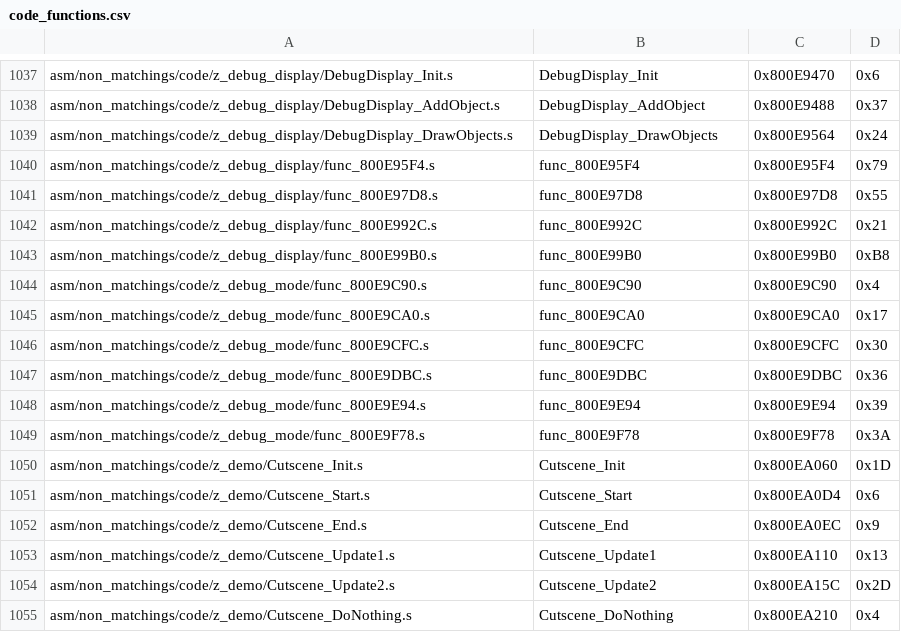
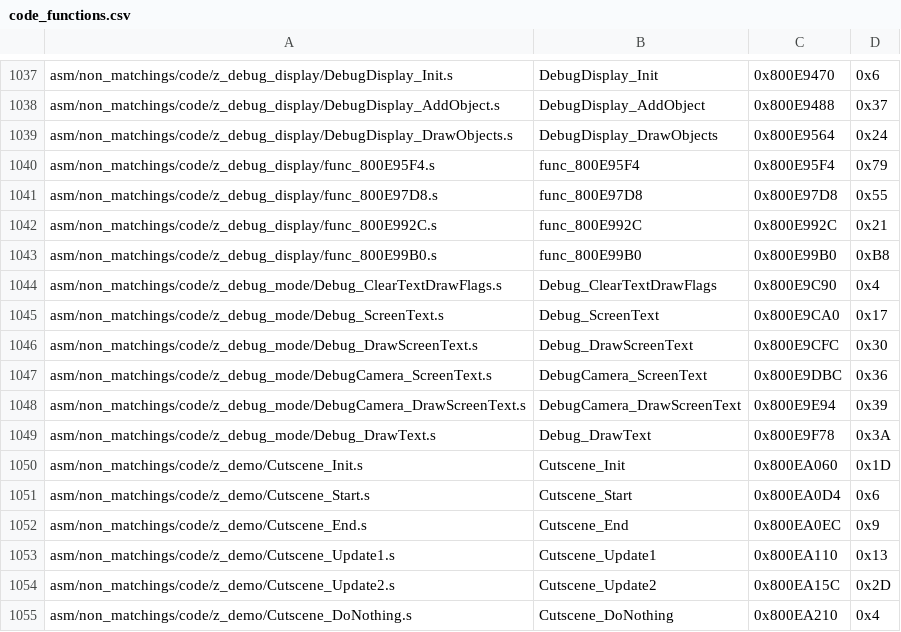
Before and after one commit to zeldaret/mm, a CSV file: tools/sizes/code_functions.csv, drawn as a sheet; only a part is shown, gaps mark what is left out.

Commit message:
Debug mode (#1185)
* OK

* Docs

* PR

* Format

* Update include/z64debug_display.h

Co-authored-by: engineer124 <47598039+engineer124@users.noreply.github.com>

* Update include/z64debug_display.h

Co-authored-by: engineer124 <47598039+engineer124@users.noreply.github.com>

---------

Co-authored-by: engineer124 <47598039+engineer124@users.noreply.github.com>

```diff
--- a/tools/sizes/code_functions.csv
+++ b/tools/sizes/code_functions.csv
@@ -1043,8 +1043,8 @@ asm/non_matchings/code/z_debug_display/func_800E992C.s,func_800E992C,0x800E992C,
 asm/non_matchings/code/z_debug_display/func_800E99B0.s,func_800E99B0,0x800E99B0,0xB8
-asm/non_matchings/code/z_debug_mode/func_800E9C90.s,func_800E9C90,0x800E9C90,0x4
-asm/non_matchings/code/z_debug_mode/func_800E9CA0.s,func_800E9CA0,0x800E9CA0,0x17
-asm/non_matchings/code/z_debug_mode/func_800E9CFC.s,func_800E9CFC,0x800E9CFC,0x30
-asm/non_matchings/code/z_debug_mode/func_800E9DBC.s,func_800E9DBC,0x800E9DBC,0x36
-asm/non_matchings/code/z_debug_mode/func_800E9E94.s,func_800E9E94,0x800E9E94,0x39
-asm/non_matchings/code/z_debug_mode/func_800E9F78.s,func_800E9F78,0x800E9F78,0x3A
+asm/non_matchings/code/z_debug_mode/Debug_ClearTextDrawFlags.s,Debug_ClearTextDrawFlags,0x800E9C90,0x4
+asm/non_matchings/code/z_debug_mode/Debug_ScreenText.s,Debug_ScreenText,0x800E9CA0,0x17
+asm/non_matchings/code/z_debug_mode/Debug_DrawScreenText.s,Debug_DrawScreenText,0x800E9CFC,0x30
+asm/non_matchings/code/z_debug_mode/DebugCamera_ScreenText.s,DebugCamera_ScreenText,0x800E9DBC,0x36
+asm/non_matchings/code/z_debug_mode/DebugCamera_DrawScreenText.s,DebugCamera_DrawScreenText,0x800E9E94,0x39
+asm/non_matchings/code/z_debug_mode/Debug_DrawText.s,Debug_DrawText,0x800E9F78,0x3A
 asm/non_matchings/code/z_demo/Cutscene_Init.s,Cutscene_Init,0x800EA060,0x1D
```
Also changed, not shown: 12 other files.
